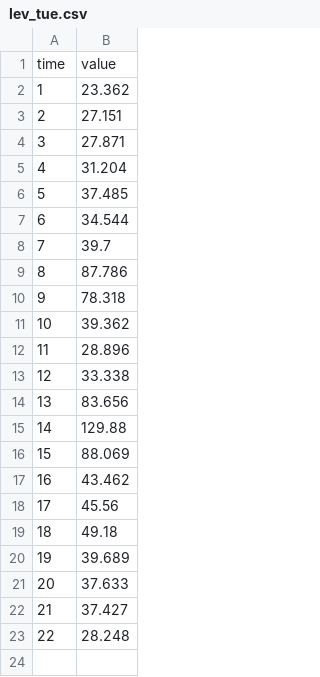
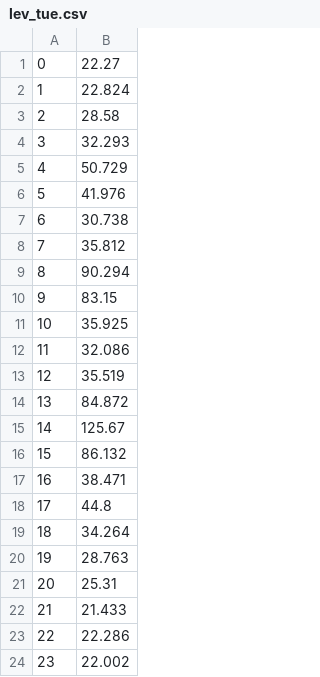
Before and after one commit to hobuobi/es96appteam, a CSV file: data/lev_tue.csv, drawn as a sheet; the diff names each change by its address in the sheet, - before the commit and + after, or states it on an @@ line.

```diff
--- a/data/lev_tue.csv
+++ b/data/lev_tue.csv
@@ column A renumbered in row 1 @@
-B1: value
+B1: 22.27
-B2: 23.362
+B2: 22.824
-B3: 27.151
+B3: 28.58
-B4: 27.871
+B4: 32.293
-B5: 31.204
+B5: 50.729
-B6: 37.485
+B6: 41.976
-B7: 34.544
+B7: 30.738
-B8: 39.7
+B8: 35.812
-B9: 87.786
+B9: 90.294
-B10: 78.318
+B10: 83.15
-B11: 39.362
+B11: 35.925
-B12: 28.896
+B12: 32.086
-B13: 33.338
+B13: 35.519
-B14: 83.656
+B14: 84.872
-B15: 129.88
+B15: 125.67
-B16: 88.069
+B16: 86.132
-B17: 43.462
+B17: 38.471
-B18: 45.56
+B18: 44.8
-B19: 49.18
+B19: 34.264
-B20: 39.689
+B20: 28.763
-B21: 37.633
+B21: 25.31
-B22: 37.427
+B22: 21.433
-B23: 28.248
+B23: 22.286
+row 24: 23 | 22.002
```
Also changed, not shown: data/lev_fri.csv, data/lev_sat.csv, 20 other files.
